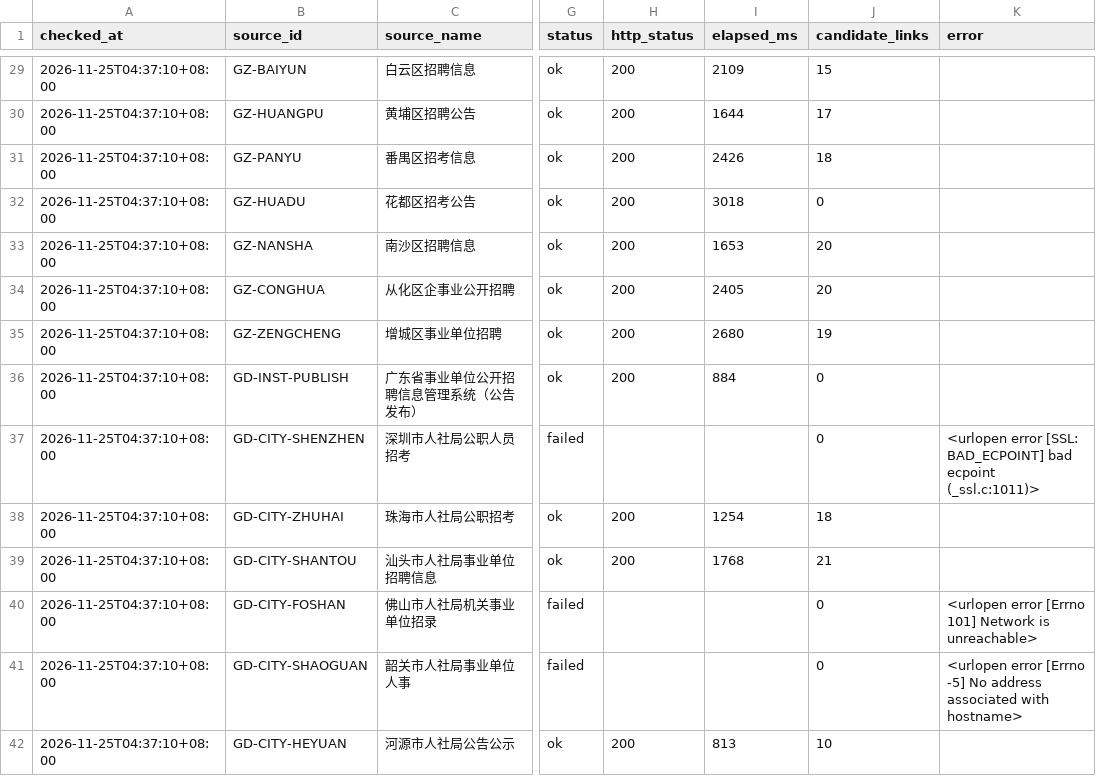
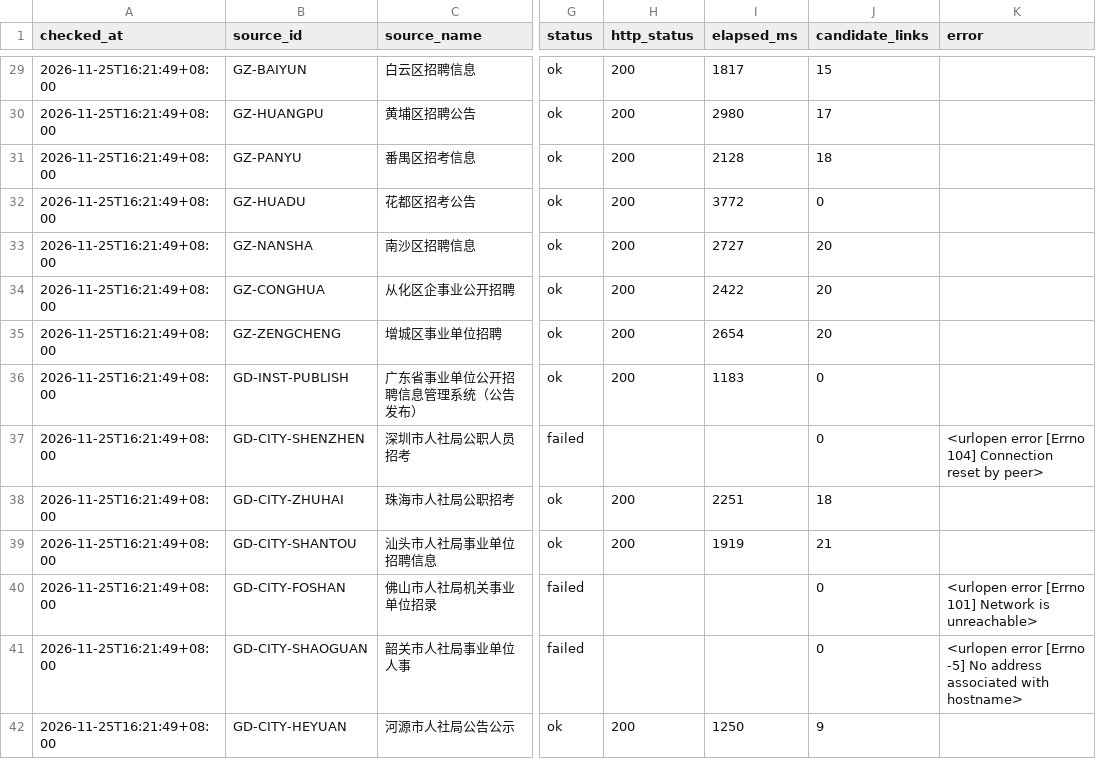
Before and after one commit to hrj-11055/guangdong-public-jobs-monitor, a CSV file: data/source_health.csv, drawn as a sheet; only a part is shown, gaps mark what is left out; the diff covers the shown part only; the diff names each change by its address in the sheet, - before the commit and + after, or states it on an @@ line.

```diff
--- a/data/source_health.csv
+++ b/data/source_health.csv
-A29:A42 (checked_at): 2026-11-25T04:37:10+08:00
+A29:A42 (checked_at): 2026-11-25T16:21:49+08:00
-I29 (elapsed_ms): 2109
+I29 (elapsed_ms): 1817
-I30 (elapsed_ms): 1644
+I30 (elapsed_ms): 2980
-I31 (elapsed_ms): 2426
+I31 (elapsed_ms): 2128
-I32 (elapsed_ms): 3018
+I32 (elapsed_ms): 3772
-I33 (elapsed_ms): 1653
+I33 (elapsed_ms): 2727
-I34 (elapsed_ms): 2405
+I34 (elapsed_ms): 2422
-I35 (elapsed_ms): 2680
+I35 (elapsed_ms): 2654
-J35 (candidate_links): 19
+J35 (candidate_links): 20
-I36 (elapsed_ms): 884
+I36 (elapsed_ms): 1183
-K37 (error): <urlopen error [SSL: BAD_ECPOINT] bad ecpoint (_ssl.c:1011)>
+K37 (error): <urlopen error [Errno 104] Connection reset by peer>
-I38 (elapsed_ms): 1254
+I38 (elapsed_ms): 2251
-I39 (elapsed_ms): 1768
+I39 (elapsed_ms): 1919
-I42 (elapsed_ms): 813
+I42 (elapsed_ms): 1250
-J42 (candidate_links): 10
+J42 (candidate_links): 9
```
Also changed, not shown: 82 edited cells elsewhere in this file, data/notices.csv, 2 other files.
